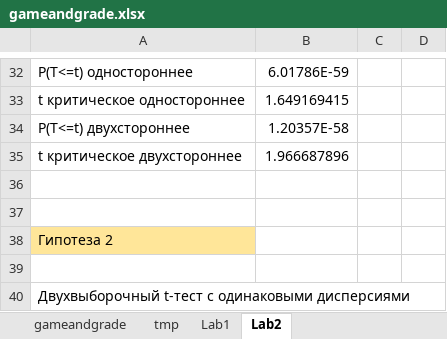
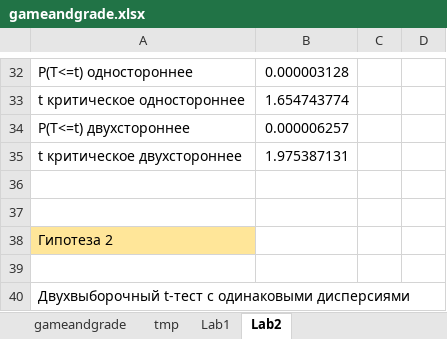
Before and after one commit to chsu-SE-2023/krinkin_notes, an Excel workbook: Курс 2/Основы Data Science/Лабораторные/02. Структура и описание данных. Описательные характеристики/gameandgrade.xlsx, sheet Lab2, drawn as a sheet; only a part is shown, gaps mark what is left out; values as stored, in another font and other column widths than the file's, no borders; the diff covers the shown part only; the diff names each change by its address in the sheet, - before the commit and + after, or states it on an @@ line.

```diff
--- a/Курс 2/Основы Data Science/Лабораторные/02. Структура и описание данных. Описательные характеристики/gameandgrade.xlsx (sheet Lab2)
+++ b/Курс 2/Основы Data Science/Лабораторные/02. Структура и описание данных. Описательные характеристики/gameandgrade.xlsx (sheet Lab2)
-B32: 6.01786E-59
+B32: 0.000003128
-B33: 1.649169415
+B33: 1.654743774
-B34: 1.20357E-58
+B34: 0.000006257
-B35: 1.966687896
+B35: 1.975387131
```
Also changed, not shown: 23 edited cells elsewhere in this sheet, 3 other files.
